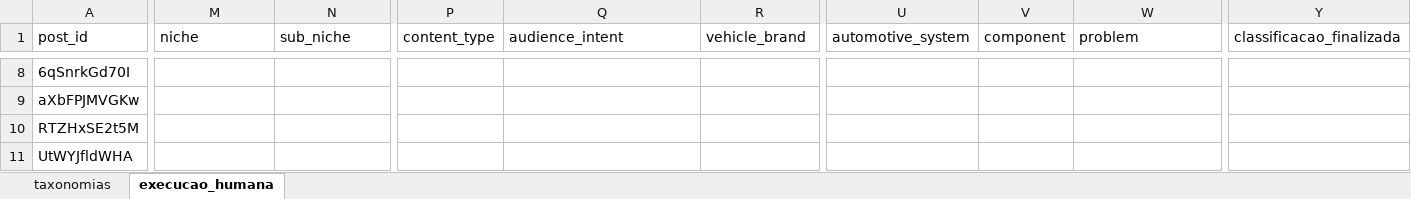
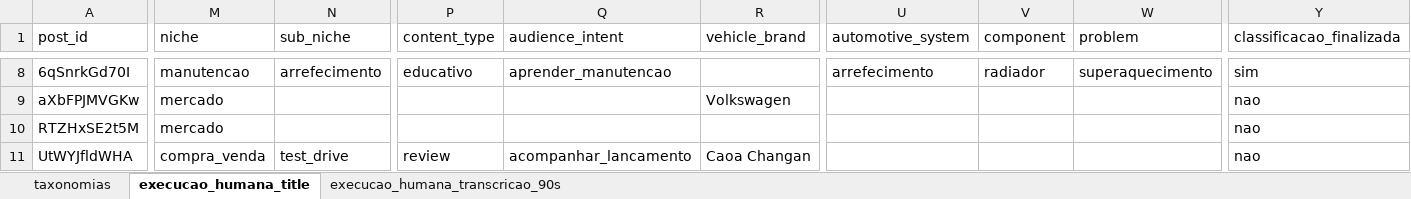
Before and after one commit to artamaral/social_media-analytics, an Excel workbook: docs/external_data/34_WORKBOOK_EXECUCAO_HUMANA_PILOTO_VIDEO_V1.xlsx, sheet execucao_humana_title, drawn as a sheet; only a part is shown, gaps mark what is left out; values as stored, in another font and other column widths than the file's, no borders; the diff covers the shown part only; the diff names each change by its address in the sheet, - before the commit and + after, or states it on an @@ line.

```diff
--- a/docs/external_data/34_WORKBOOK_EXECUCAO_HUMANA_PILOTO_VIDEO_V1.xlsx (sheet execucao_humana_title)
+++ b/docs/external_data/34_WORKBOOK_EXECUCAO_HUMANA_PILOTO_VIDEO_V1.xlsx (sheet execucao_humana_title)
-sheet tab: execucao_humana
+sheet tab: execucao_humana_title
+sheet tab: execucao_humana_transcricao_90s
-M8 (niche): (empty)
+M8 (niche): manutencao
-N8 (sub_niche): (empty)
+N8 (sub_niche): arrefecimento
-P8 (content_type): (empty)
+P8 (content_type): educativo
-Q8 (audience_intent): (empty)
+Q8 (audience_intent): aprender_manutencao
-U8 (automotive_system): (empty)
+U8 (automotive_system): arrefecimento
-V8 (component): (empty)
+V8 (component): radiador
-W8 (problem): (empty)
+W8 (problem): superaquecimento
-Y8 (classificacao_finalizada): (empty)
+Y8 (classificacao_finalizada): sim
-M9:M10 (niche): (empty)
+M9:M10 (niche): mercado
-R9 (vehicle_brand): (empty)
+R9 (vehicle_brand): Volkswagen
-Y9:Y11 (classificacao_finalizada): (empty)
+Y9:Y11 (classificacao_finalizada): nao
-M11 (niche): (empty)
+M11 (niche): compra_venda
-N11 (sub_niche): (empty)
+N11 (sub_niche): test_drive
-P11 (content_type): (empty)
+P11 (content_type): review
-Q11 (audience_intent): (empty)
+Q11 (audience_intent): acompanhar_lancamento
-R11 (vehicle_brand): (empty)
+R11 (vehicle_brand): Caoa Changan
```
Also changed, not shown: 33 edited cells elsewhere in this sheet, 8 other files.
